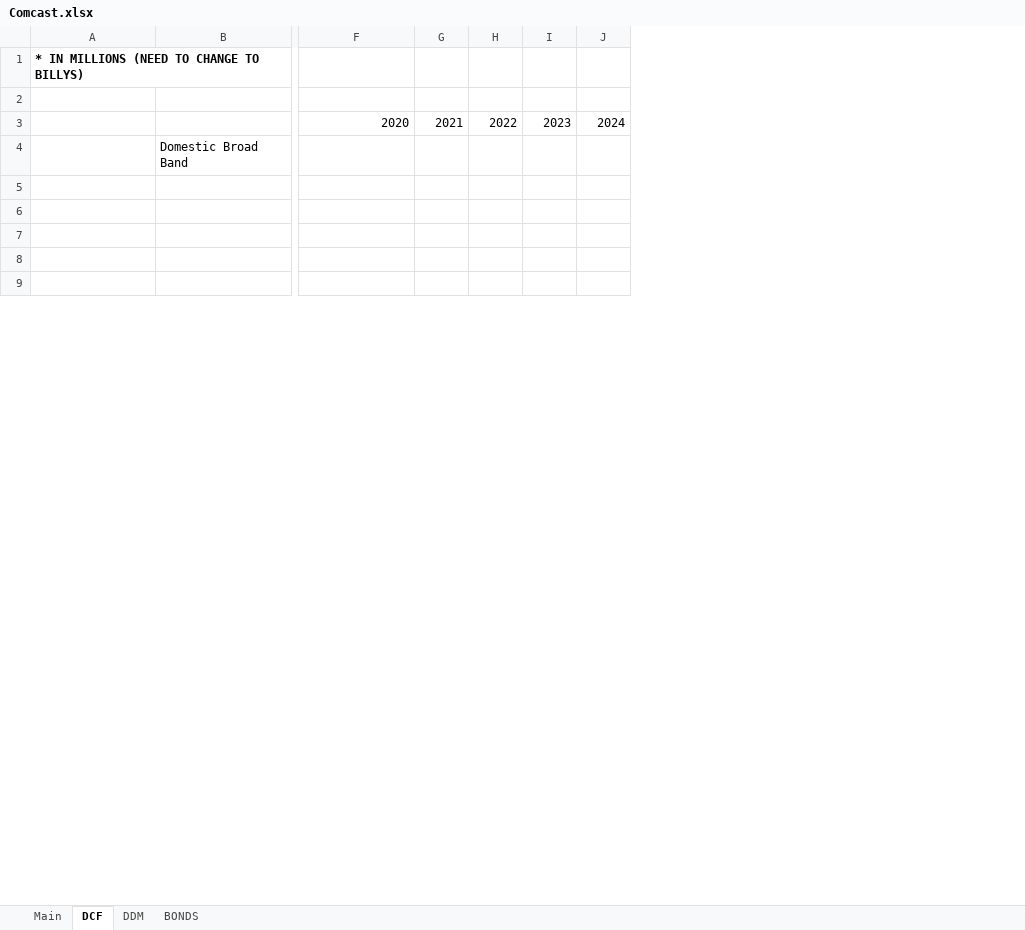
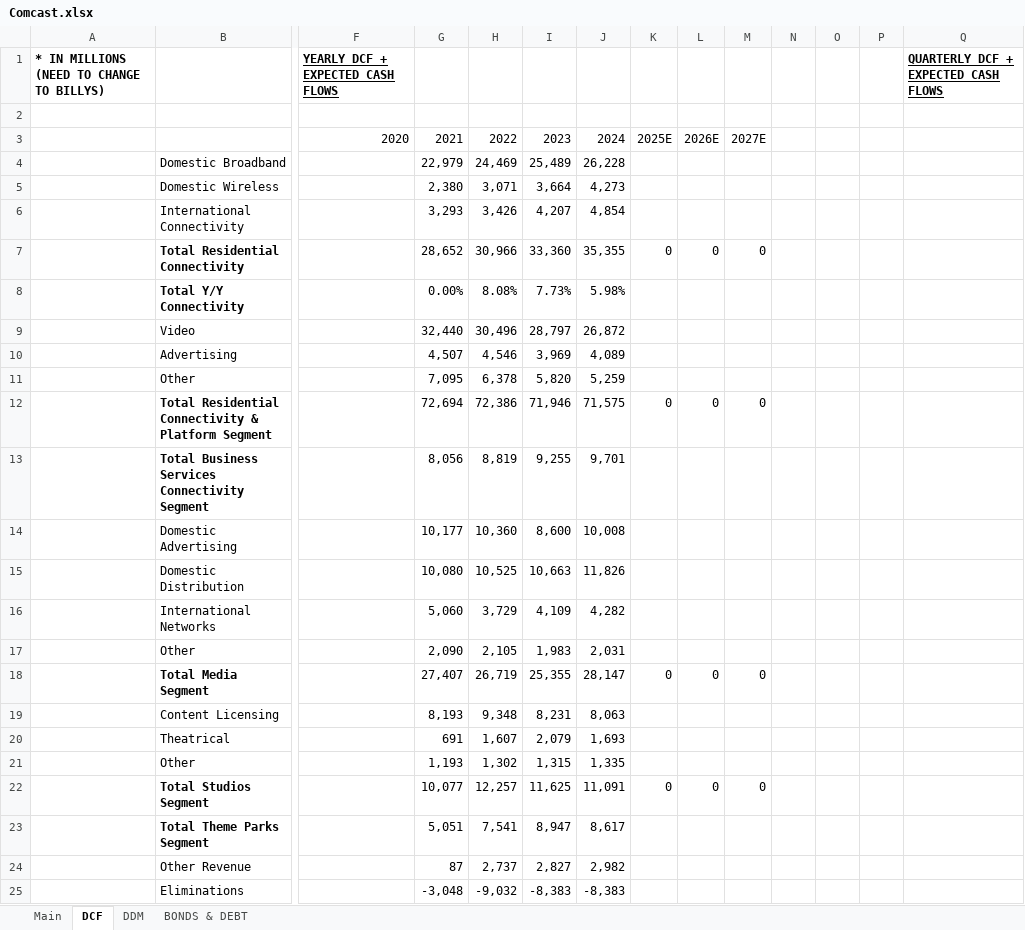
Before and after one commit to McKayCapital/Models, an Excel workbook: Comcast.xlsx, sheet DCF, drawn as a sheet; only a part is shown, gaps mark what is left out; values as stored, in another font and other column widths than the file's, no borders; removed rows and columns are numbered as before the commit, all else as after; rows hold the shown columns only; the diff covers the shown part only; the diff names each change by its address in the sheet, - before the commit and + after, or states it on an @@ line.

Commit message:
Add files via upload

```diff
--- a/Comcast.xlsx (sheet DCF)
+++ b/Comcast.xlsx (sheet DCF)
-sheet tab: BONDS
+sheet tab: BONDS & DEBT
+column K, rows 3-7: 2025E |  |  |  | 0
+column L, rows 3-7: 2026E |  |  |  | 0
+column M, rows 3-7: 2027E |  |  |  | 0
+column N, empty
+column O, empty
+column P, empty
+column Q, row 1: QUARTERLY DCF + EXPECTED CASH FLOWS
-F1: (empty)
+F1: YEARLY DCF + EXPECTED CASH FLOWS
-row 4:  | Domestic Broad Band
-row 4: (empty)
+row 4:  | Domestic Broadband |  | 22,979 | 24,469 | 25,489 | 26,228
-row 5: (empty)
+row 5:  | Domestic Wireless |  | 2,380 | 3,071 | 3,664 | 4,273
-row 6: (empty)
+row 6:  | International Connectivity |  | 3,293 | 3,426 | 4,207 | 4,854
-row 7: (empty)
+row 7:  | Total Residential Connectivity |  | 28,652 | 30,966 | 33,360 | 35,355 | 0 | 0 | 0
-row 8: (empty)
+row 8:  | Total Y/Y Connectivity |  | 0.00% | 8.08% | 7.73% | 5.98%
+row 9:  | Video |  | 32,440 | 30,496 | 28,797 | 26,872
+row 10:  | Advertising |  | 4,507 | 4,546 | 3,969 | 4,089
+row 11:  | Other |  | 7,095 | 6,378 | 5,820 | 5,259
+row 12:  | Total Residential Connectivity & Platform Segment |  | 72,694 | 72,386 | 71,946 | 71,575 | 0 | 0 | 0
+row 13:  | Total Business Services Connectivity Segment |  | 8,056 | 8,819 | 9,255 | 9,701
+row 14:  | Domestic Advertising |  | 10,177 | 10,360 | 8,600 | 10,008
+row 15:  | Domestic Distribution |  | 10,080 | 10,525 | 10,663 | 11,826
+row 16:  | International Networks |  | 5,060 | 3,729 | 4,109 | 4,282
+row 17:  | Other |  | 2,090 | 2,105 | 1,983 | 2,031
+row 18:  | Total Media Segment |  | 27,407 | 26,719 | 25,355 | 28,147 | 0 | 0 | 0
+row 19:  | Content Licensing |  | 8,193 | 9,348 | 8,231 | 8,063
+row 20:  | Theatrical |  | 691 | 1,607 | 2,079 | 1,693
+row 21:  | Other |  | 1,193 | 1,302 | 1,315 | 1,335
+row 22:  | Total Studios Segment |  | 10,077 | 12,257 | 11,625 | 11,091 | 0 | 0 | 0
+row 23:  | Total Theme Parks Segment |  | 5,051 | 7,541 | 8,947 | 8,617
+row 24:  | Other Revenue |  | 87 | 2,737 | 2,827 | 2,982
+row 25:  | Eliminations |  | -3,048 | -9,032 | -8,383 | -8,383
```
Also changed, not shown: 4 added rows and cell formats elsewhere in this sheet, formulas that keep their value.
